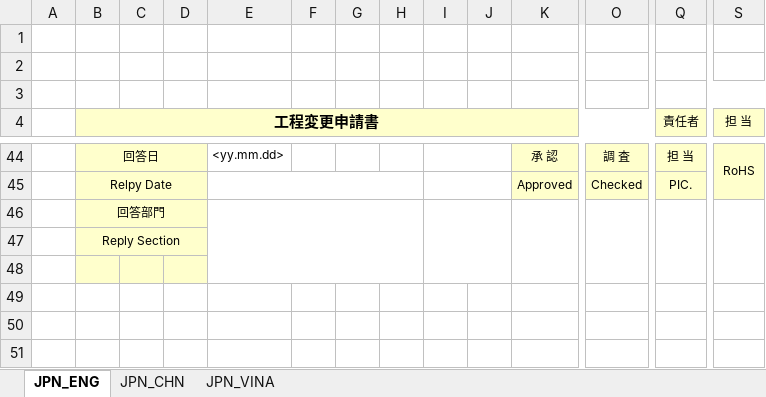
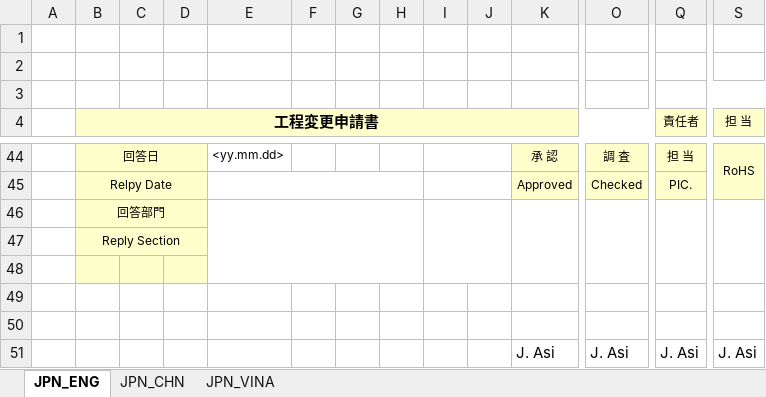
Before and after one commit to BrotherIndustriesPhilippinesInc/PCS, an Excel workbook: AppFiles/4mforms/BIPH4M-2608-005_D311-004_V1.01工程変更申請書__Manufacturing Process Change Request 1.xlsx, sheet JPN_ENG, drawn as a sheet; only a part is shown, gaps mark what is left out; values as stored, in another font and other column widths than the file's, no borders; charts and pictures not drawn; rows hold the shown columns only; the diff names each change by its address in the sheet, - before the commit and + after, or states it on an @@ line.

```diff
--- a/AppFiles/4mforms/BIPH4M-2608-005_D311-004_V1.01工程変更申請書__Manufacturing Process Change Request 1.xlsx (sheet JPN_ENG)
+++ b/AppFiles/4mforms/BIPH4M-2608-005_D311-004_V1.01工程変更申請書__Manufacturing Process Change Request 1.xlsx (sheet JPN_ENG)
+row 50: (empty)
+row 51:  |  |  |  |  |  |  |  |  |  | J. Asi | J. Asi | J. Asi | J. Asi
```
Also changed, not shown: charts or pictures, 17 other files.
